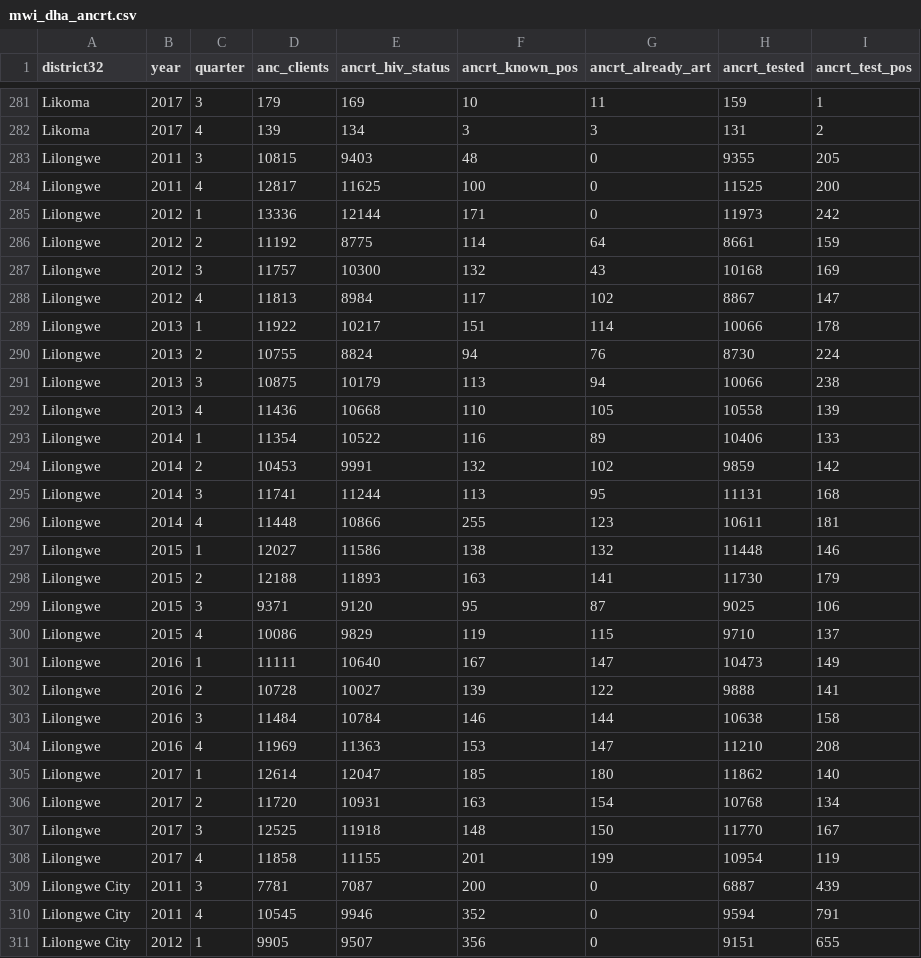
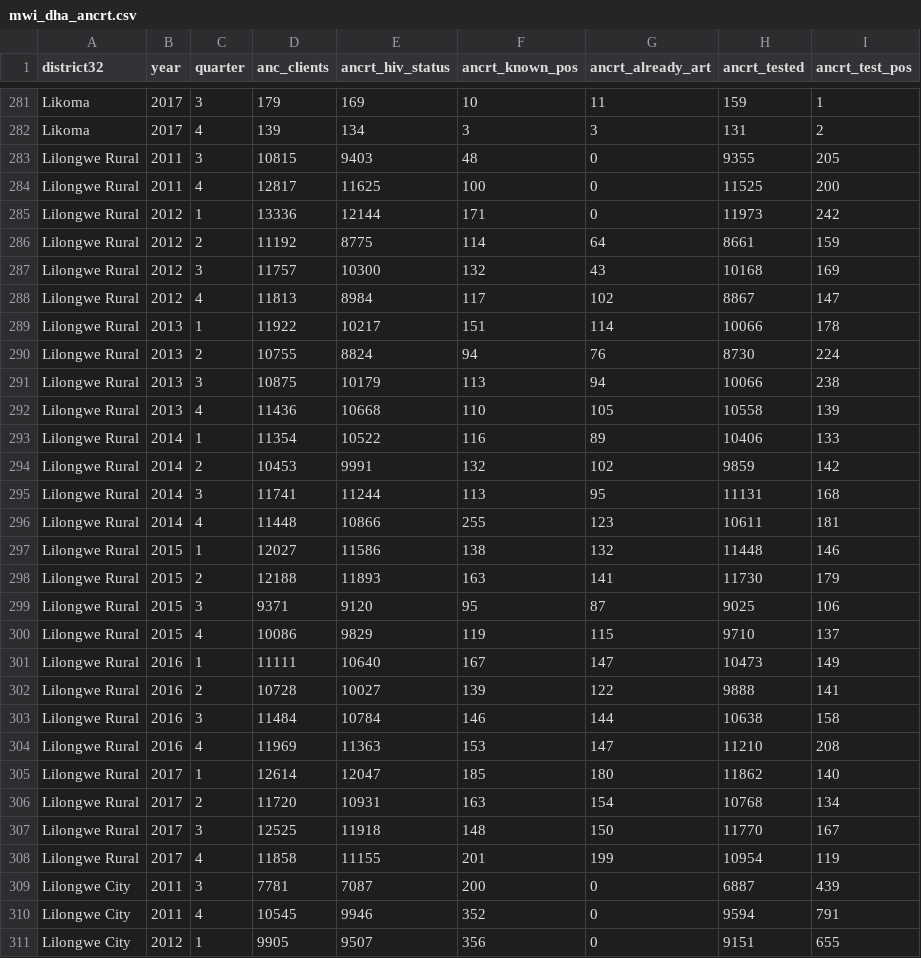
Before and after one commit to mrc-ide/naomi, a CSV file: data-raw/programme/mwi_dha_ancrt.csv, drawn as a sheet; only a part is shown, gaps mark what is left out; the diff covers the shown part only.

```diff
--- a/data-raw/programme/mwi_dha_ancrt.csv
+++ b/data-raw/programme/mwi_dha_ancrt.csv
@@ -282,28 +282,28 @@ Likoma,2017,3,179,169,10,11,159,1
 Likoma,2017,4,139,134,3,3,131,2
-Lilongwe,2011,3,10815,9403,48,0,9355,205
-Lilongwe,2011,4,12817,11625,100,0,11525,200
-Lilongwe,2012,1,13336,12144,171,0,11973,242
-Lilongwe,2012,2,11192,8775,114,64,8661,159
-Lilongwe,2012,3,11757,10300,132,43,10168,169
-Lilongwe,2012,4,11813,8984,117,102,8867,147
-Lilongwe,2013,1,11922,10217,151,114,10066,178
-Lilongwe,2013,2,10755,8824,94,76,8730,224
-Lilongwe,2013,3,10875,10179,113,94,10066,238
-Lilongwe,2013,4,11436,10668,110,105,10558,139
-Lilongwe,2014,1,11354,10522,116,89,10406,133
-Lilongwe,2014,2,10453,9991,132,102,9859,142
-Lilongwe,2014,3,11741,11244,113,95,11131,168
-Lilongwe,2014,4,11448,10866,255,123,10611,181
-Lilongwe,2015,1,12027,11586,138,132,11448,146
-Lilongwe,2015,2,12188,11893,163,141,11730,179
-Lilongwe,2015,3,9371,9120,95,87,9025,106
-Lilongwe,2015,4,10086,9829,119,115,9710,137
-Lilongwe,2016,1,11111,10640,167,147,10473,149
-Lilongwe,2016,2,10728,10027,139,122,9888,141
-Lilongwe,2016,3,11484,10784,146,144,10638,158
-Lilongwe,2016,4,11969,11363,153,147,11210,208
-Lilongwe,2017,1,12614,12047,185,180,11862,140
-Lilongwe,2017,2,11720,10931,163,154,10768,134
-Lilongwe,2017,3,12525,11918,148,150,11770,167
-Lilongwe,2017,4,11858,11155,201,199,10954,119
+Lilongwe Rural,2011,3,10815,9403,48,0,9355,205
+Lilongwe Rural,2011,4,12817,11625,100,0,11525,200
+Lilongwe Rural,2012,1,13336,12144,171,0,11973,242
+Lilongwe Rural,2012,2,11192,8775,114,64,8661,159
+Lilongwe Rural,2012,3,11757,10300,132,43,10168,169
+Lilongwe Rural,2012,4,11813,8984,117,102,8867,147
+Lilongwe Rural,2013,1,11922,10217,151,114,10066,178
+Lilongwe Rural,2013,2,10755,8824,94,76,8730,224
+Lilongwe Rural,2013,3,10875,10179,113,94,10066,238
+Lilongwe Rural,2013,4,11436,10668,110,105,10558,139
+Lilongwe Rural,2014,1,11354,10522,116,89,10406,133
+Lilongwe Rural,2014,2,10453,9991,132,102,9859,142
+Lilongwe Rural,2014,3,11741,11244,113,95,11131,168
+Lilongwe Rural,2014,4,11448,10866,255,123,10611,181
+Lilongwe Rural,2015,1,12027,11586,138,132,11448,146
+Lilongwe Rural,2015,2,12188,11893,163,141,11730,179
+Lilongwe Rural,2015,3,9371,9120,95,87,9025,106
+Lilongwe Rural,2015,4,10086,9829,119,115,9710,137
+Lilongwe Rural,2016,1,11111,10640,167,147,10473,149
+Lilongwe Rural,2016,2,10728,10027,139,122,9888,141
+Lilongwe Rural,2016,3,11484,10784,146,144,10638,158
+Lilongwe Rural,2016,4,11969,11363,153,147,11210,208
+Lilongwe Rural,2017,1,12614,12047,185,180,11862,140
+Lilongwe Rural,2017,2,11720,10931,163,154,10768,134
+Lilongwe Rural,2017,3,12525,11918,148,150,11770,167
+Lilongwe Rural,2017,4,11858,11155,201,199,10954,119
 Lilongwe City,2011,3,7781,7087,200,0,6887,439
```
Also changed, not shown: 90 edited cells elsewhere in this file, data-raw/programme/mwi_dha_arttot.csv, inst/extdata/programme/anc_testing.csv, 4 other files.
